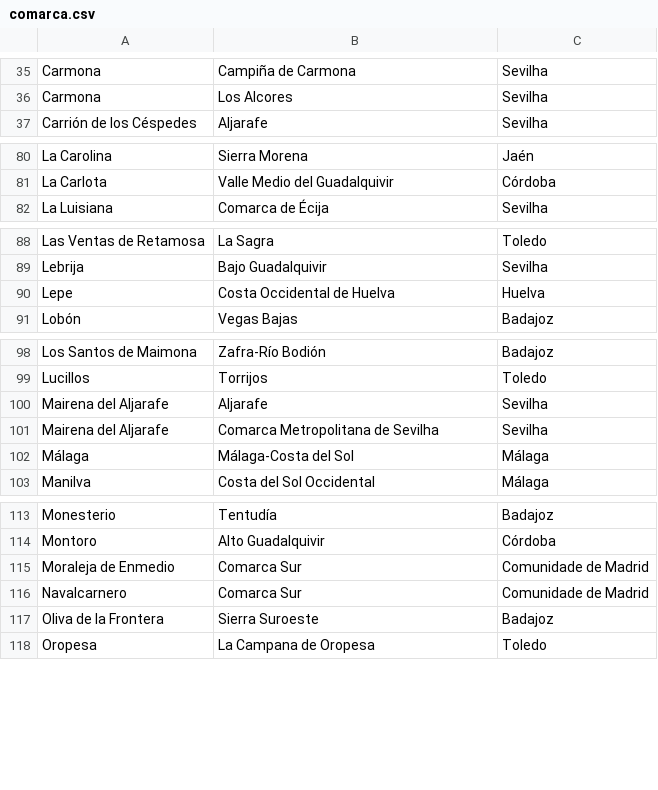
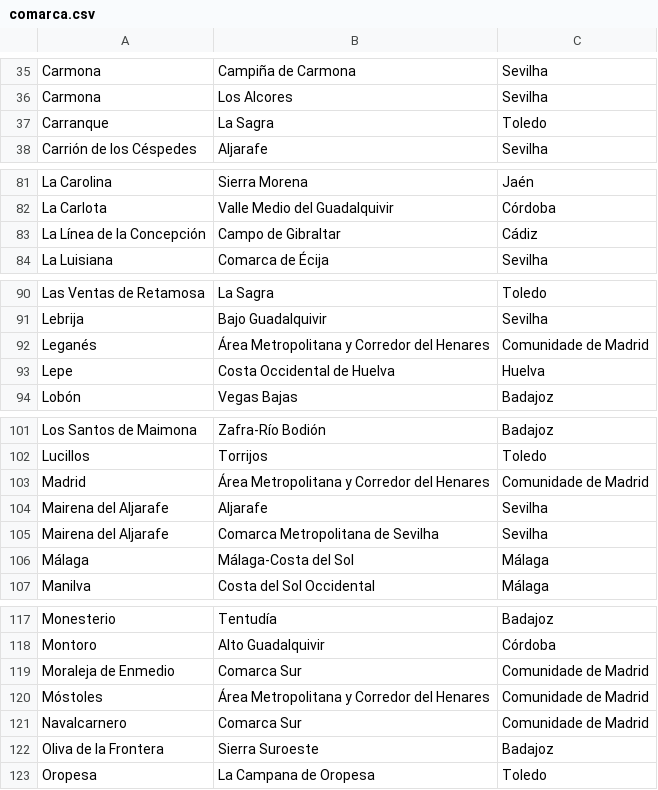
Before and after one commit to migueldgoncalves/viajar_android_app, a CSV file: app/src/main/res/raw/comarca.csv, drawn as a sheet; only a part is shown, gaps mark what is left out; the diff covers the shown part only.

```diff
--- a/app/src/main/res/raw/comarca.csv
+++ b/app/src/main/res/raw/comarca.csv
@@ -36,2 +36,3 @@ Carmona,Campiña de Carmona,Sevilha
 Carmona,Los Alcores,Sevilha
+Carranque,La Sagra,Toledo
 Carrión de los Céspedes,Aljarafe,Sevilha
@@ -81,2 +82,3 @@ La Carolina,Sierra Morena,Jaén
 La Carlota,Valle Medio del Guadalquivir,Córdoba
+La Línea de la Concepción,Campo de Gibraltar,Cádiz
 La Luisiana,Comarca de Écija,Sevilha
@@ -89,2 +91,3 @@ Las Ventas de Retamosa,La Sagra,Toledo
 Lebrija,Bajo Guadalquivir,Sevilha
+Leganés,Área Metropolitana y Corredor del Henares,Comunidade de Madrid
 Lepe,Costa Occidental de Huelva,Huelva
@@ -99,2 +102,3 @@ Los Santos de Maimona,Zafra-Río Bodión,Badajoz
 Lucillos,Torrijos,Toledo
+Madrid,Área Metropolitana y Corredor del Henares,Comunidade de Madrid
 Mairena del Aljarafe,Aljarafe,Sevilha
@@ -115,2 +119,3 @@ Montoro,Alto Guadalquivir,Córdoba
 Moraleja de Enmedio,Comarca Sur,Comunidade de Madrid
+Móstoles,Área Metropolitana y Corredor del Henares,Comunidade de Madrid
 Navalcarnero,Comarca Sur,Comunidade de Madrid
```
Also changed, not shown: 2 added rows elsewhere in this file, app/src/main/res/raw/ligacao.csv, app/src/main/res/raw/local.csv, 13 other files.
